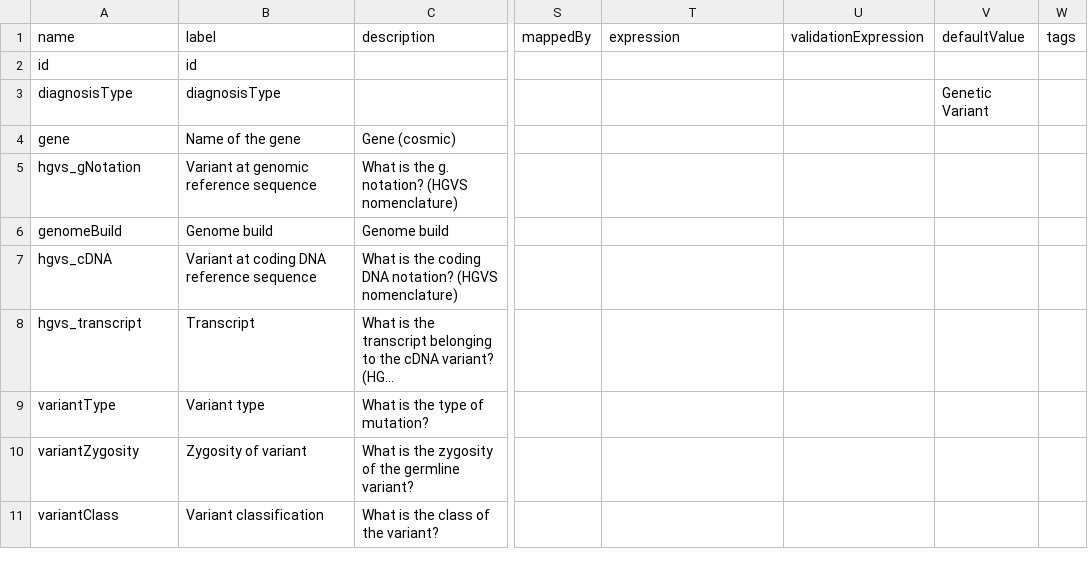
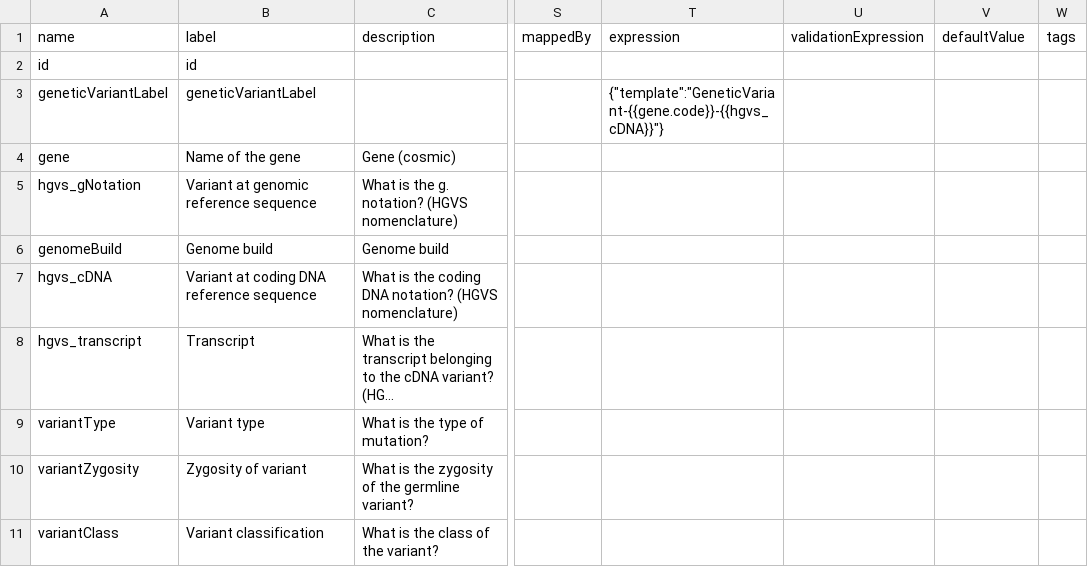
Before and after one commit to molgenis/RD-Registry, a TSV file: Use_case/genturis/data/extra_entities/geneticVariant_attributes.tsv, drawn as a sheet; only a part is shown, gaps mark what is left out; long unchanged cells end in …; the diff names each change by its address in the sheet, - before the commit and + after, or states it on an @@ line.

```diff
--- a/Use_case/genturis/data/extra_entities/geneticVariant_attributes.tsv
+++ b/Use_case/genturis/data/extra_entities/geneticVariant_attributes.tsv
-A3: diagnosisType
+A3: geneticVariantLabel
-B3: diagnosisType
+B3: geneticVariantLabel
-T3: (empty)
+T3: {"template":"GeneticVariant-{{gene.code}}-{{hgvs_cDNA}}"}
-V3: Genetic Variant
+V3: (empty)
```
Also changed, not shown: Use_case/genturis/data/extra_entities/benignNeoplasm_attributes.tsv, Use_case/genturis/data/extra_entities/malignancy_attributes.tsv.
